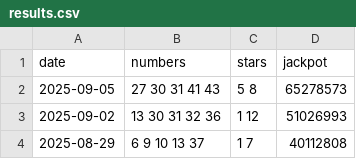
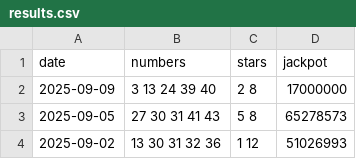
Before and after one commit to pmreis/emobility, a CSV file: data/outputs/results.csv, drawn as a sheet; only a part is shown; the shorter side is filled out with more unchanged rows.

```diff
--- a/data/outputs/results.csv
+++ b/data/outputs/results.csv
@@ -1,2 +1,3 @@
 date,numbers,stars,jackpot
+2025-09-09,3 13 24 39 40,2 8,17000000
 2025-09-05,27 30 31 41 43,5 8,65278573
```
